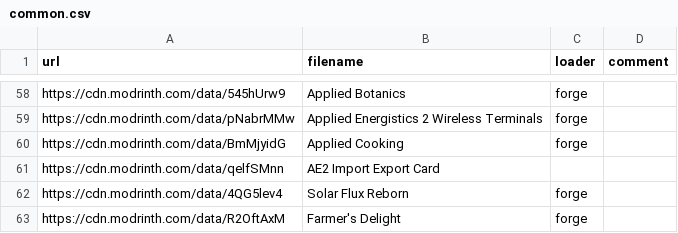
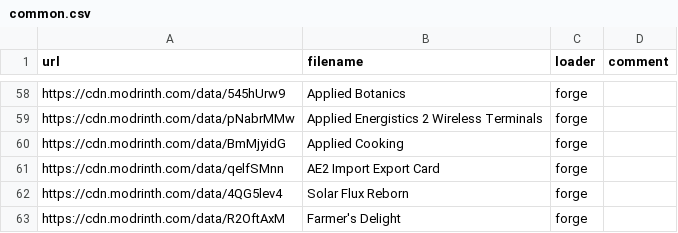
Before and after one commit to Kseen715/kaidame, a CSV file: getters/common.csv, drawn as a sheet; only a part is shown, gaps mark what is left out.

Commit message:
Fix CSV entry for AE2 Import Export Card by adding missing loader field

```diff
--- a/getters/common.csv
+++ b/getters/common.csv
@@ -60,3 +60,3 @@ url,filename,loader,comment
 "https://cdn.modrinth.com/data/BmMjyidG","Applied Cooking","forge",""
-"https://cdn.modrinth.com/data/qelfSMnn","AE2 Import Export Card"
+"https://cdn.modrinth.com/data/qelfSMnn","AE2 Import Export Card","forge",""
 "https://cdn.modrinth.com/data/4QG5lev4","Solar Flux Reborn","forge",""
```
